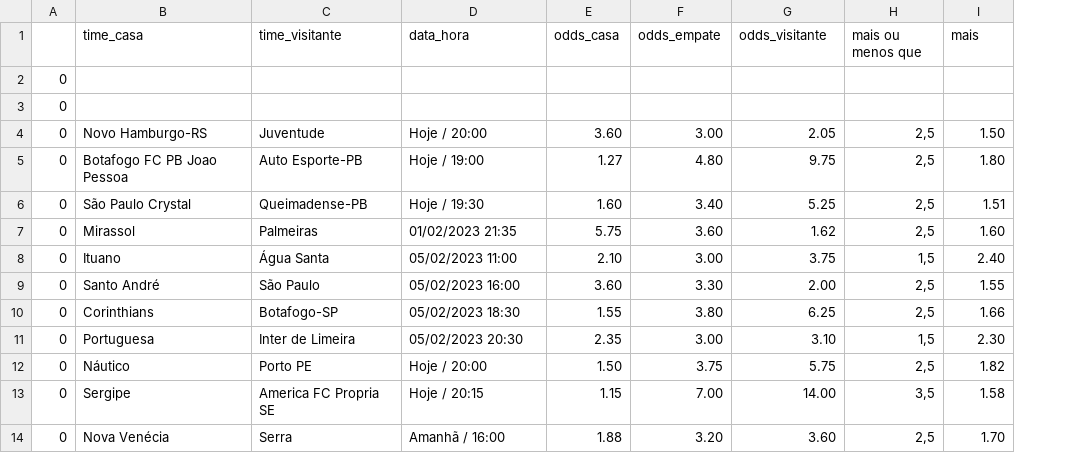
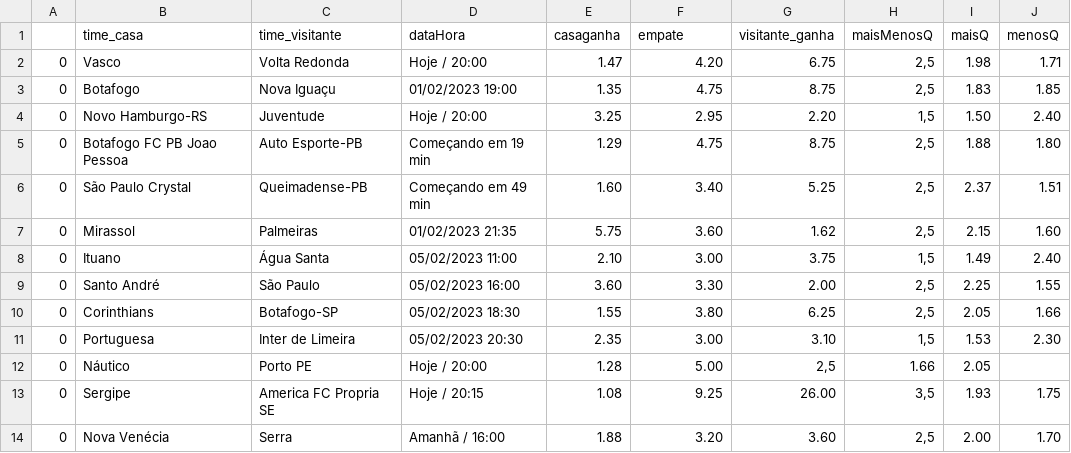
Before and after one commit to eusoulucas/surebet, a CSV file: dados/jogos_sportingbetBrasil.csv, drawn as a sheet; removed rows and columns are numbered as before the commit, all else as after; the diff names each change by its address in the sheet, - before the commit and + after, or states it on an @@ line.

```diff
--- a/dados/jogos_sportingbetBrasil.csv
+++ b/dados/jogos_sportingbetBrasil.csv
+column I (maisQ), rows 4-14: 1.50 | 1.88 | 2.37 | 2.15 | 1.49 | 2.25 | 2.05 | 1.53 | 2.05 | 1.93 | 2.00
-D1: data_hora
+D1: dataHora
-E1: odds_casa
+E1: casaganha
-F1: odds_empate
+F1: empate
-G1: odds_visitante
+G1: visitante_ganha
-H1: mais ou menos que
+H1: maisMenosQ
-J1: mais
+J1: menosQ
-row 2: 0
-row 3: 0
+row 2: 0 | Vasco | Volta Redonda | Hoje / 20:00 | 1.47 | 4.20 | 6.75 | 2,5 | 1.98 | 1.71
+row 3: 0 | Botafogo | Nova Iguaçu | 01/02/2023 19:00 | 1.35 | 4.75 | 8.75 | 2,5 | 1.83 | 1.85
-E4 (casaganha): 3.60
+E4 (casaganha): 3.25
-F4 (empate): 3.00
+F4 (empate): 2.95
-G4 (visitante_ganha): 2.05
+G4 (visitante_ganha): 2.20
-H4 (maisMenosQ): 2,5
+H4 (maisMenosQ): 1,5
-J4 (menosQ): 1.50
+J4 (menosQ): 2.40
-D5 (dataHora): Hoje / 19:00
+D5 (dataHora): Começando em 19 min
-E5 (casaganha): 1.27
+E5 (casaganha): 1.29
-F5 (empate): 4.80
+F5 (empate): 4.75
-G5 (visitante_ganha): 9.75
+G5 (visitante_ganha): 8.75
-D6 (dataHora): Hoje / 19:30
+D6 (dataHora): Começando em 49 min
-E12 (casaganha): 1.50
+E12 (casaganha): 1.28
-F12 (empate): 3.75
+F12 (empate): 5.00
-G12 (visitante_ganha): 5.75
+G12 (visitante_ganha): 2,5
-H12 (maisMenosQ): 2,5
+H12 (maisMenosQ): 1.66
-J12 (menosQ): 1.82
+J12 (menosQ): (empty)
-E13 (casaganha): 1.15
+E13 (casaganha): 1.08
-F13 (empate): 7.00
+F13 (empate): 9.25
-G13 (visitante_ganha): 14.00
+G13 (visitante_ganha): 26.00
-J13 (menosQ): 1.58
+J13 (menosQ): 1.75
```
Also changed, not shown: 8 other files.
